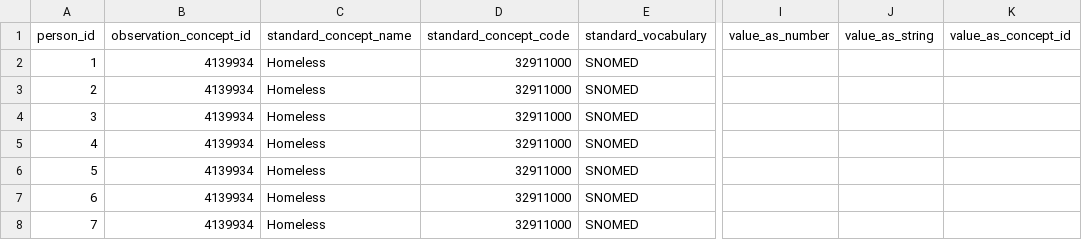
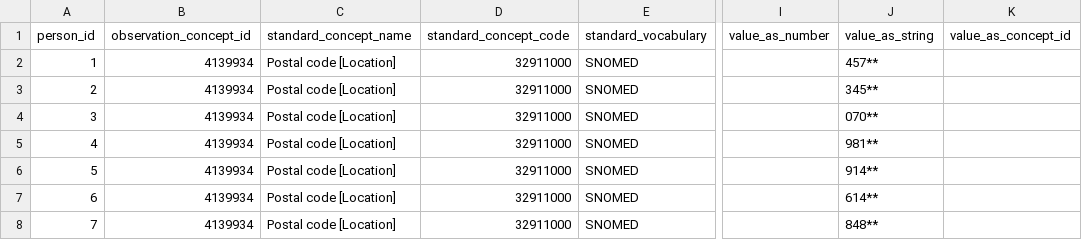
Before and after one commit to HealthDet4ChronicDisease/HDCD, a CSV file: data/observation_data.csv, drawn as a sheet; only a part is shown, gaps mark what is left out; the diff names each change by its address in the sheet, - before the commit and + after, or states it on an @@ line.

Commit message:
update data_wrangling AoU_conditions function and import to main.py

```diff
--- a/data/observation_data.csv
+++ b/data/observation_data.csv
-C2:C8 (standard_concept_name): Homeless
+C2:C8 (standard_concept_name): Postal code [Location]
-J2 (value_as_string): (empty)
+J2 (value_as_string): 457**
-J3 (value_as_string): (empty)
+J3 (value_as_string): 345**
-J4 (value_as_string): (empty)
+J4 (value_as_string): 070**
-J5 (value_as_string): (empty)
+J5 (value_as_string): 981**
-J6 (value_as_string): (empty)
+J6 (value_as_string): 914**
-J7 (value_as_string): (empty)
+J7 (value_as_string): 614**
-J8 (value_as_string): (empty)
+J8 (value_as_string): 848**
```
Also changed, not shown: 3 other files.
